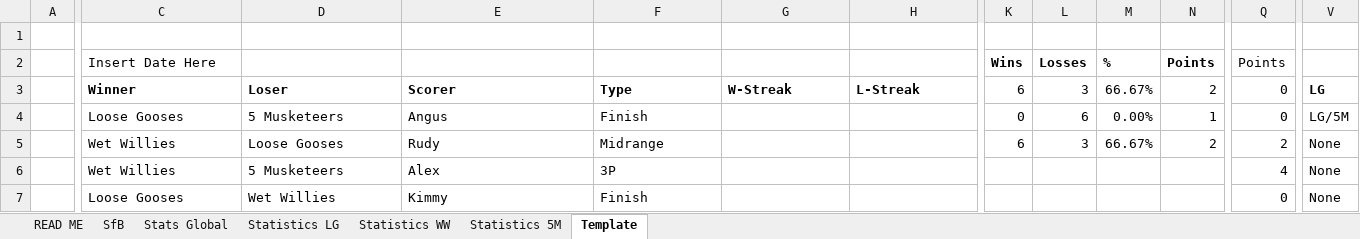
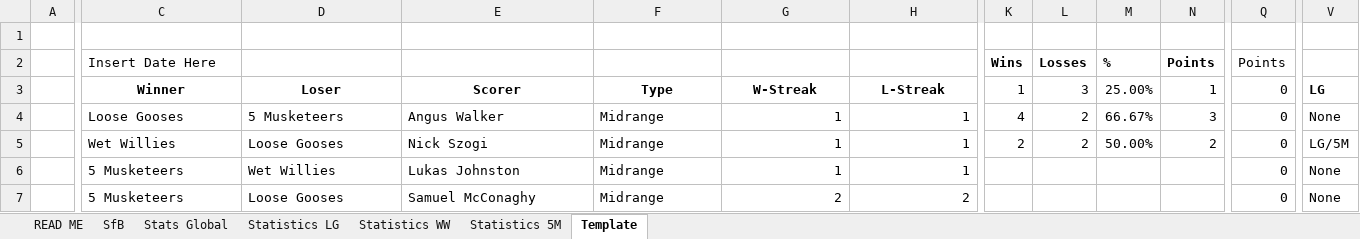
Before and after one commit to KingGoose20/TLTBO, an Excel workbook: Other Files/PastResults.xlsx, sheet Template, drawn as a sheet; only a part is shown, gaps mark what is left out; values as stored, in another font and other column widths than the file's, no borders; removed rows and columns are numbered as before the commit, all else as after; rows hold the shown columns only; the diff covers the shown part only; the diff names each change by its address in the sheet, - before the commit and + after, or states it on an @@ line.

```diff
--- a/Other Files/PastResults.xlsx (sheet Template)
+++ b/Other Files/PastResults.xlsx (sheet Template)
-C3:H3 alignment: left
+C3:H3 alignment: center
-K3 (Wins): 6
+K3 (Wins): 1
-M3 (%): 66.67%
+M3 (%): 25.00%
-N3 (Points): 2
+N3 (Points): 1
-E4: Angus
+E4: Angus Walker
-F4: Finish
+F4: Midrange
-G4:G5: (empty)
+G4:G5: 1
-H4:H5: (empty)
+H4:H5: 1
-K4 (Wins): 0
+K4 (Wins): 4
-L4 (Losses): 6
+L4 (Losses): 2
-M4 (%): 0.00%
+M4 (%): 66.67%
-N4 (Points): 1
+N4 (Points): 3
-V4: LG/5M
+V4: None
-E5: Rudy
+E5: Nick Szogi
-K5 (Wins): 6
+K5 (Wins): 2
-L5 (Losses): 3
+L5 (Losses): 2
-M5 (%): 66.67%
+M5 (%): 50.00%
-Q5 (Points): 2
+Q5 (Points): 0
-V5: None
+V5: LG/5M
-row 6:  | Wet Willies | 5 Musketeers | Alex | 3P |  |  |  |  |  |  | 4 | None
+row 6:  | 5 Musketeers | Wet Willies | Lukas Johnston | Midrange | 1 | 1 |  |  |  |  | 0 | None
-C7 (Insert Date Here): Loose Gooses
+C7 (Insert Date Here): 5 Musketeers
-D7: Wet Willies
+D7: Loose Gooses
-E7: Kimmy
+E7: Samuel McConaghy
-F7: Finish
+F7: Midrange
-G7: (empty)
+G7: 2
-H7: (empty)
+H7: 2
```
Also changed, not shown: 8 added rows, 8 removed rows, 2 moved rows, 29 edited cells and cell formats elsewhere in this sheet, sheet Stats Global, sheet SfB, sheet Statistics 5M, sheet Statistics WW, sheet Statistics LG, formulas that keep their value, charts or pictures, 2 other files.
